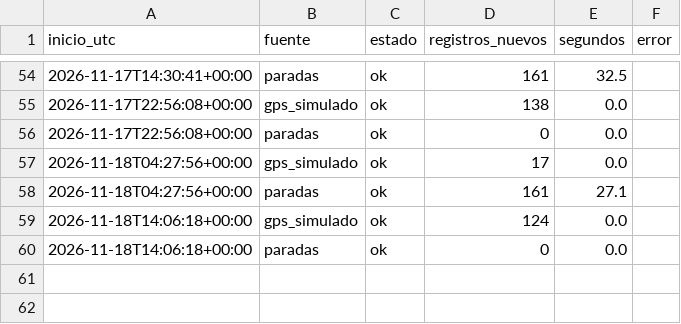
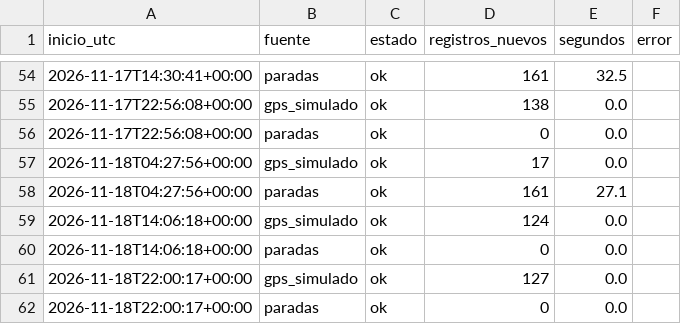
Before and after one commit to SantiagoPro1/BusCol, a CSV file: data/bronce/bitacora.csv, drawn as a sheet; only a part is shown, gaps mark what is left out; the diff names each change by its address in the sheet, - before the commit and + after, or states it on an @@ line.

```diff
--- a/data/bronce/bitacora.csv
+++ b/data/bronce/bitacora.csv
+row 61: 2026-11-18T22:00:17+00:00 | gps_simulado | ok | 127 | 0.0
+row 62: 2026-11-18T22:00:17+00:00 | paradas | ok | 0 | 0.0
```
Also changed, not shown: 2 other files.
